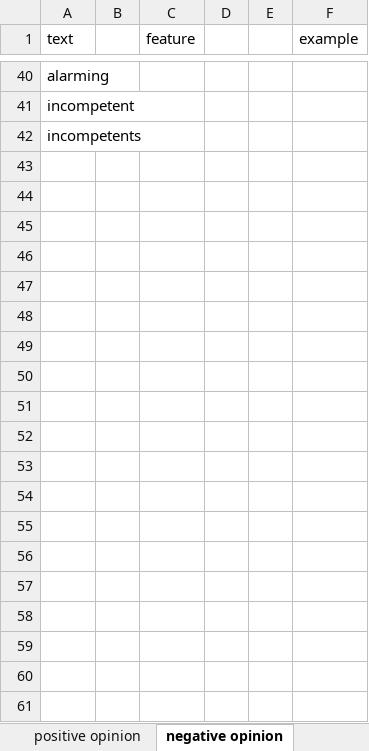
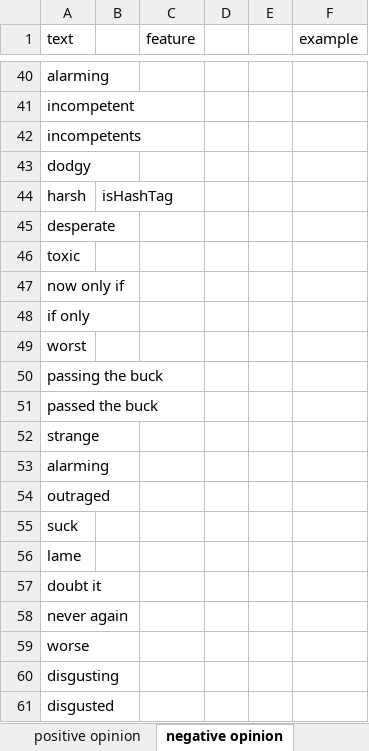
Before and after one commit to seinecle/Umigon, an Excel workbook: heuristics.xlsx, sheet negative opinion, drawn as a sheet; only a part is shown, gaps mark what is left out; values as stored, in another font and other column widths than the file's, no borders; the diff covers the shown part only; the diff names each change by its address in the sheet, - before the commit and + after, or states it on an @@ line.

```diff
--- a/heuristics.xlsx (sheet negative opinion)
+++ b/heuristics.xlsx (sheet negative opinion)
+row 43: dodgy
+row 44: harsh | isHashTag
+row 45: desperate
+row 46: toxic
+row 47: now only if
+row 48: if only
+row 49: worst
+row 50: passing the buck
+row 51: passed the buck
+row 52: strange
+row 53: alarming
+row 54: outraged
+row 55: suck
+row 56: lame
+row 57: doubt it
+row 58: never again
+row 59: worse
+row 60: disgusting
+row 61: disgusted
```
Also changed, not shown: 18 added rows elsewhere in this sheet, sheet positive opinion, sheet direct address to someone, sheet time, sheet strength of opinion, sheet commercial offer, sheet question, 2 more sheets, other sheet tabs, 17 other files.
